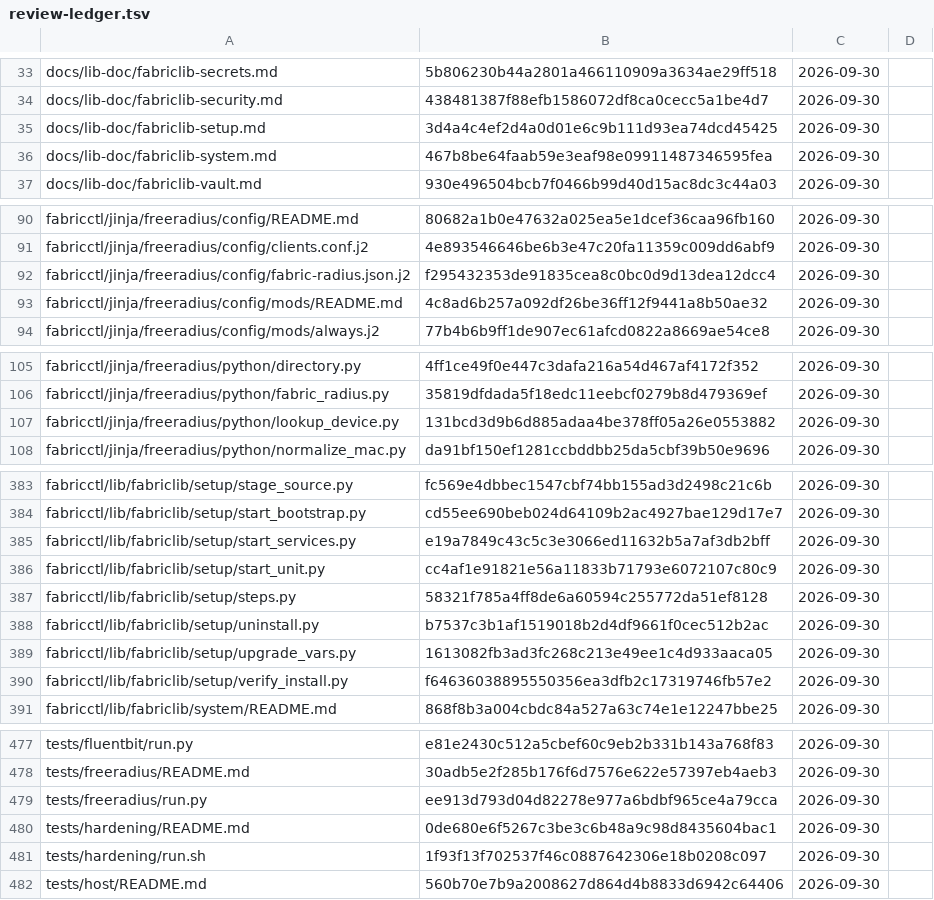
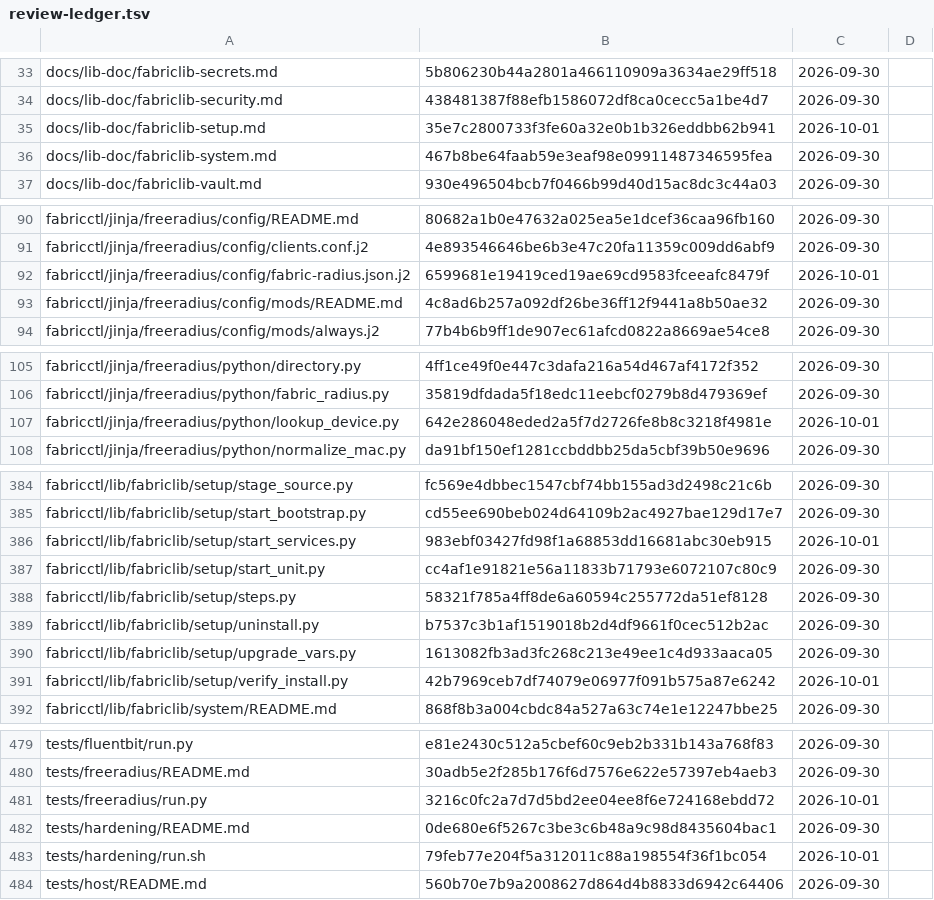
Before and after one commit to archdukejim/open-fabric, a TSV file: docs/maintenance/review-ledger.tsv, drawn as a sheet; only a part is shown, gaps mark what is left out; the diff covers the shown part only.

```diff
--- a/docs/maintenance/review-ledger.tsv
+++ b/docs/maintenance/review-ledger.tsv
@@ -34,3 +34,3 @@ docs/lib-doc/fabriclib-secrets.md	5b806230b44a2801a466110909a3634ae29ff518	2026-
 docs/lib-doc/fabriclib-security.md	438481387f88efb1586072df8ca0cecc5a1be4d7	2026-09-30	
-docs/lib-doc/fabriclib-setup.md	3d4a4c4ef2d4a0d01e6c9b111d93ea74dcd45425	2026-09-30	
+docs/lib-doc/fabriclib-setup.md	35e7c2800733f3fe60a32e0b1b326eddbb62b941	2026-10-01	
 docs/lib-doc/fabriclib-system.md	467b8be64faab59e3eaf98e09911487346595fea	2026-09-30	
@@ -91,3 +91,3 @@ fabricctl/jinja/freeradius/config/README.md	80682a1b0e47632a025ea5e1dcef36caa96f
 fabricctl/jinja/freeradius/config/clients.conf.j2	4e893546646be6b3e47c20fa11359c009dd6abf9	2026-09-30	
-fabricctl/jinja/freeradius/config/fabric-radius.json.j2	f295432353de91835cea8c0bc0d9d13dea12dcc4	2026-09-30	
+fabricctl/jinja/freeradius/config/fabric-radius.json.j2	6599681e19419ced19ae69cd9583fceeafc8479f	2026-10-01	
 fabricctl/jinja/freeradius/config/mods/README.md	4c8ad6b257a092df26be36ff12f9441a8b50ae32	2026-09-30	
@@ -106,3 +106,3 @@ fabricctl/jinja/freeradius/python/directory.py	4ff1ce49f0e447c3dafa216a54d467af4
 fabricctl/jinja/freeradius/python/fabric_radius.py	35819dfdada5f18edc11eebcf0279b8d479369ef	2026-09-30	
-fabricctl/jinja/freeradius/python/lookup_device.py	131bcd3d9b6d885adaa4be378ff05a26e0553882	2026-09-30	
+fabricctl/jinja/freeradius/python/lookup_device.py	642e286048eded2a5f7d2726fe8b8c3218f4981e	2026-10-01	
 fabricctl/jinja/freeradius/python/normalize_mac.py	da91bf150ef1281ccbddbb25da5cbf39b50e9696	2026-09-30	
@@ -384,3 +385,3 @@ fabricctl/lib/fabriclib/setup/stage_source.py	fc569e4dbbec1547cbf74bb155ad3d2498
 fabricctl/lib/fabriclib/setup/start_bootstrap.py	cd55ee690beb024d64109b2ac4927bae129d17e7	2026-09-30	
-fabricctl/lib/fabriclib/setup/start_services.py	e19a7849c43c5c3e3066ed11632b5a7af3db2bff	2026-09-30	
+fabricctl/lib/fabriclib/setup/start_services.py	983ebf03427fd98f1a68853dd16681abc30eb915	2026-10-01	
 fabricctl/lib/fabriclib/setup/start_unit.py	cc4af1e91821e56a11833b71793e6072107c80c9	2026-09-30	
@@ -389,3 +390,3 @@ fabricctl/lib/fabriclib/setup/uninstall.py	b7537c3b1af1519018b2d4df9661f0cec512b
 fabricctl/lib/fabriclib/setup/upgrade_vars.py	1613082fb3ad3fc268c213e49ee1c4d933aaca05	2026-09-30	
-fabricctl/lib/fabriclib/setup/verify_install.py	f64636038895550356ea3dfb2c17319746fb57e2	2026-09-30	
+fabricctl/lib/fabriclib/setup/verify_install.py	42b7969ceb7df74079e06977f091b575a87e6242	2026-10-01	
 fabricctl/lib/fabriclib/system/README.md	868f8b3a004cbdc84a527a63c74e1e12247bbe25	2026-09-30	
@@ -478,5 +480,5 @@ tests/fluentbit/run.py	e81e2430c512a5cbef60c9eb2b331b143a768f83	2026-09-30
 tests/freeradius/README.md	30adb5e2f285b176f6d7576e622e57397eb4aeb3	2026-09-30	
-tests/freeradius/run.py	ee913d793d04d82278e977a6bdbf965ce4a79cca	2026-09-30	
+tests/freeradius/run.py	3216c0fc2a7d7d5bd2ee04ee8f6e724168ebdd72	2026-10-01	
 tests/hardening/README.md	0de680e6f5267c3be3c6b48a9c98d8435604bac1	2026-09-30	
-tests/hardening/run.sh	1f93f13f702537f46c0887642306e18b0208c097	2026-09-30	
+tests/hardening/run.sh	79feb77e204f5a312011c88a198554f36f1bc054	2026-10-01	
 tests/host/README.md	560b70e7b9a2008627d864d4b8833d6942c64406	2026-09-30	
```
Also changed, not shown: 2 added rows and 58 edited cells elsewhere in this file, 38 other files.
